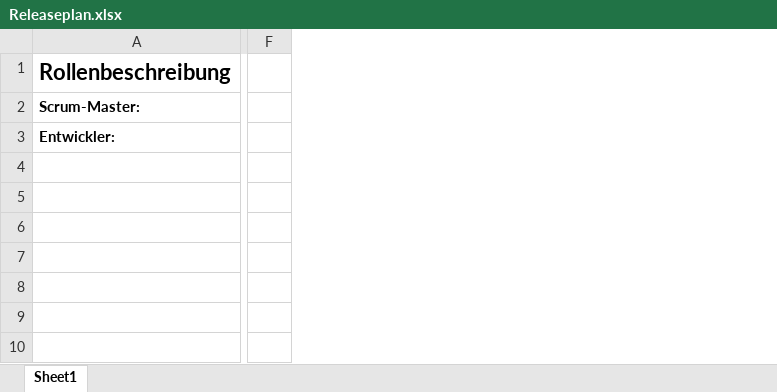
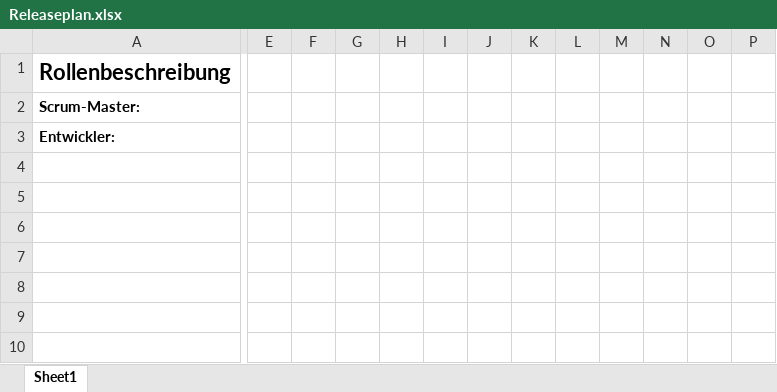
Before and after one commit to MichaelC02/InternetButton, an Excel workbook: swe-iot/docs/it000/Releaseplan.xlsx, sheet Sheet1, drawn as a sheet; only a part is shown, gaps mark what is left out; values as stored, in another font and other column widths than the file's, no borders; removed rows and columns are numbered as before the commit, all else as after; the diff covers the shown part only; the diff names each change by its address in the sheet, - before the commit and + after, or states it on an @@ line.

Commit message:
Releaseplan um 1. Sprint-Plan erweitert.

```diff
--- a/swe-iot/docs/it000/Releaseplan.xlsx (sheet Sheet1)
+++ b/swe-iot/docs/it000/Releaseplan.xlsx (sheet Sheet1)
-column F, empty
+column E, empty
+column F, empty
+column G, empty
+column H, empty
+column I, empty
+column J, empty
+column K, empty
+column L, empty
+column M, empty
+column N, empty
+column O, empty
+column P, empty
```
Also changed, not shown: 1 removed column and 18 edited cells elsewhere in this sheet.
